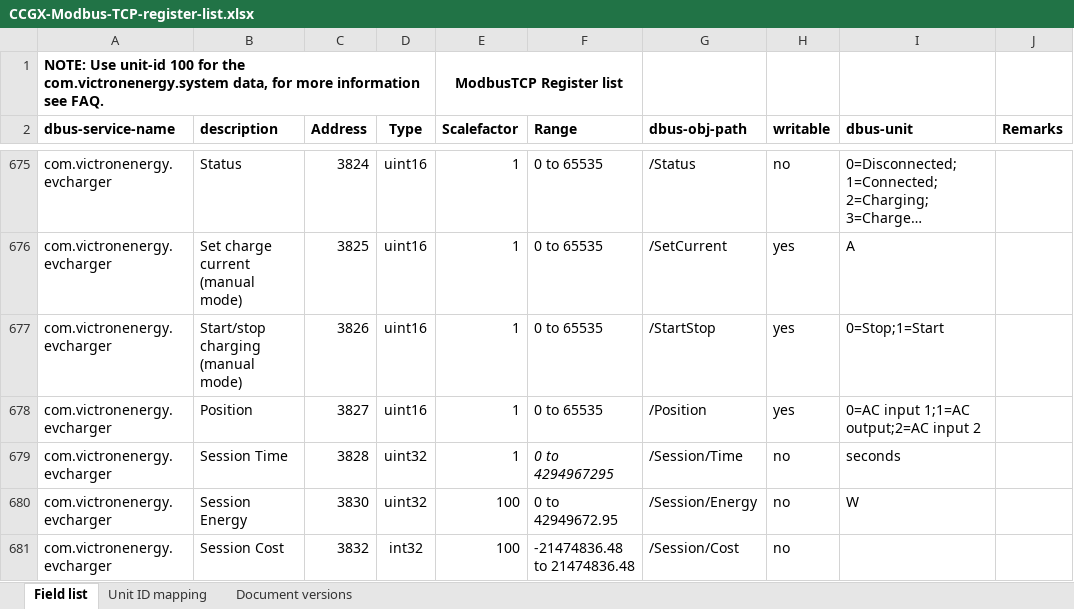
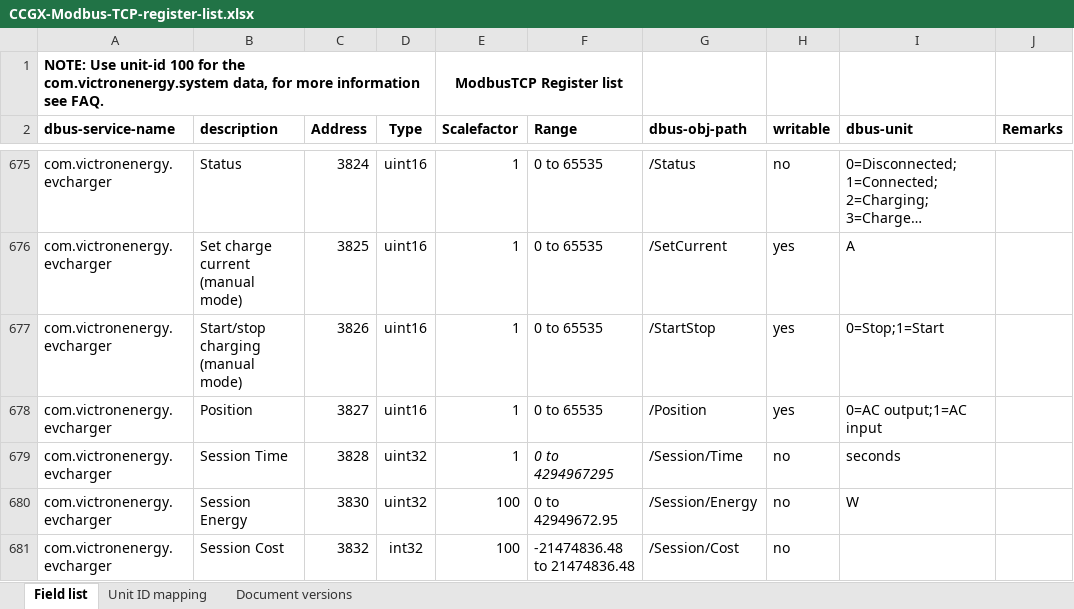
Before and after one commit to victronenergy/dbus_modbustcp, an Excel workbook: CCGX-Modbus-TCP-register-list.xlsx, sheet Field list, drawn as a sheet; only a part is shown, gaps mark what is left out; long unchanged cells end in …; values as stored, in another font and other column widths than the file's, no borders; the diff names each change by its address in the sheet, - before the commit and + after, or states it on an @@ line.

Commit message:
Fix description of evcharger position register
Register 3827: Explanation of enumeration of values was incorrect.
It still modelled the values as for the PV-inverter, which was a
mistake made long ago, and never corrected here.

Closes https://github.com/victronenergy/dbus_modbustcp/issues/39

```diff
--- a/CCGX-Modbus-TCP-register-list.xlsx (sheet Field list)
+++ b/CCGX-Modbus-TCP-register-list.xlsx (sheet Field list)
-I678 (dbus-unit): 0=AC input 1;1=AC output;2=AC input 2
+I678 (dbus-unit): 0=AC output;1=AC input
```
Also changed, not shown: sheet Document versions, 1 other file.
